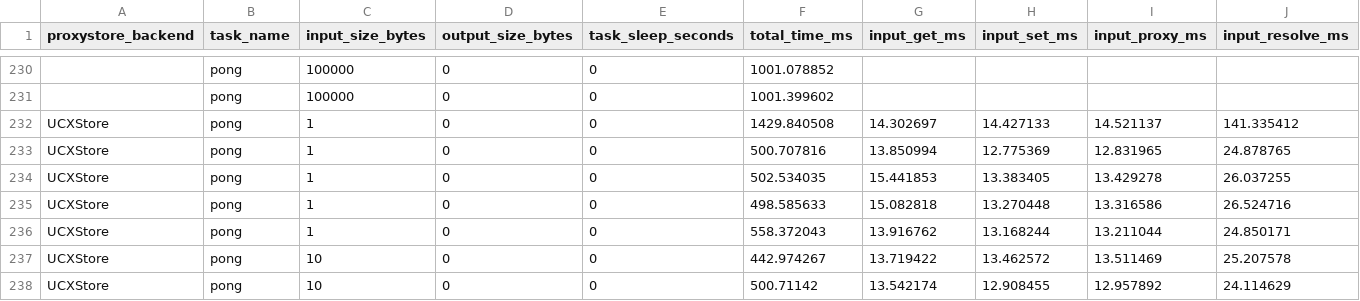
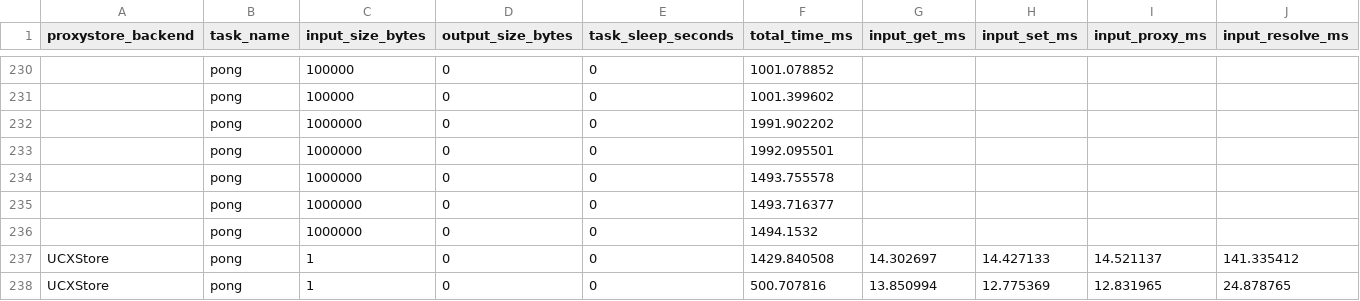
Before and after one commit to proxystore/sc23-evaluation, a CSV file: data/1-proxystore-with-faas-rdma/chameleon-noop.csv, drawn as a sheet; only a part is shown, gaps mark what is left out; the shorter side is filled out with more unchanged rows; rows hold the shown columns only; the diff names each change by its address in the sheet, - before the commit and + after, or states it on an @@ line.

Commit message:
Add missing 10^6 funcx results

```diff
--- a/data/1-proxystore-with-faas-rdma/chameleon-noop.csv
+++ b/data/1-proxystore-with-faas-rdma/chameleon-noop.csv
+row 232:  | pong | 1000000 | 0 | 0 | 1991.902202
+row 233:  | pong | 1000000 | 0 | 0 | 1992.095501
+row 234:  | pong | 1000000 | 0 | 0 | 1493.755578
+row 235:  | pong | 1000000 | 0 | 0 | 1493.716377
+row 236:  | pong | 1000000 | 0 | 0 | 1494.1532
```
